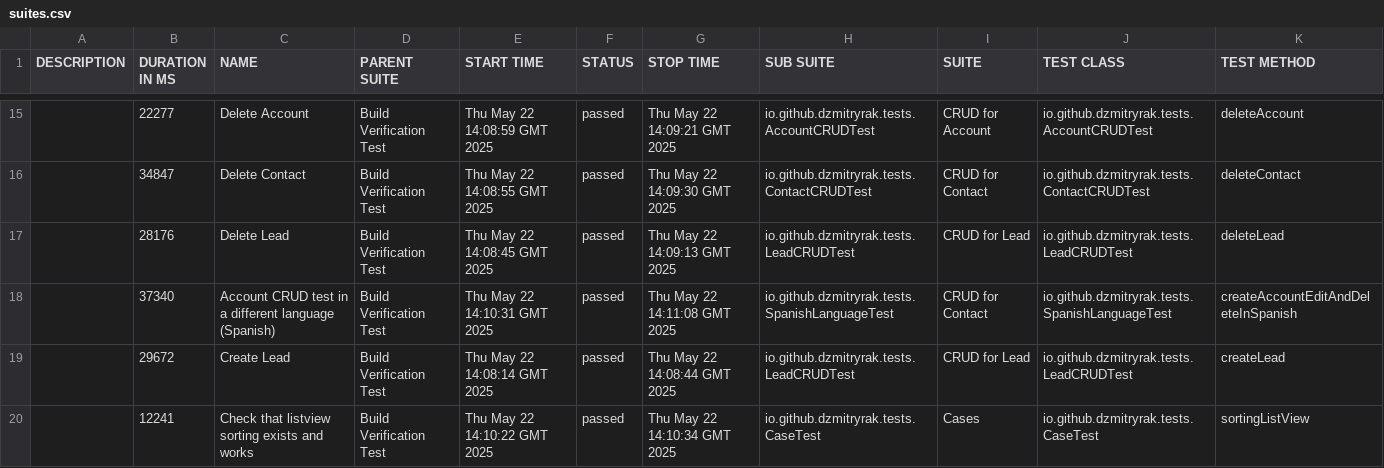
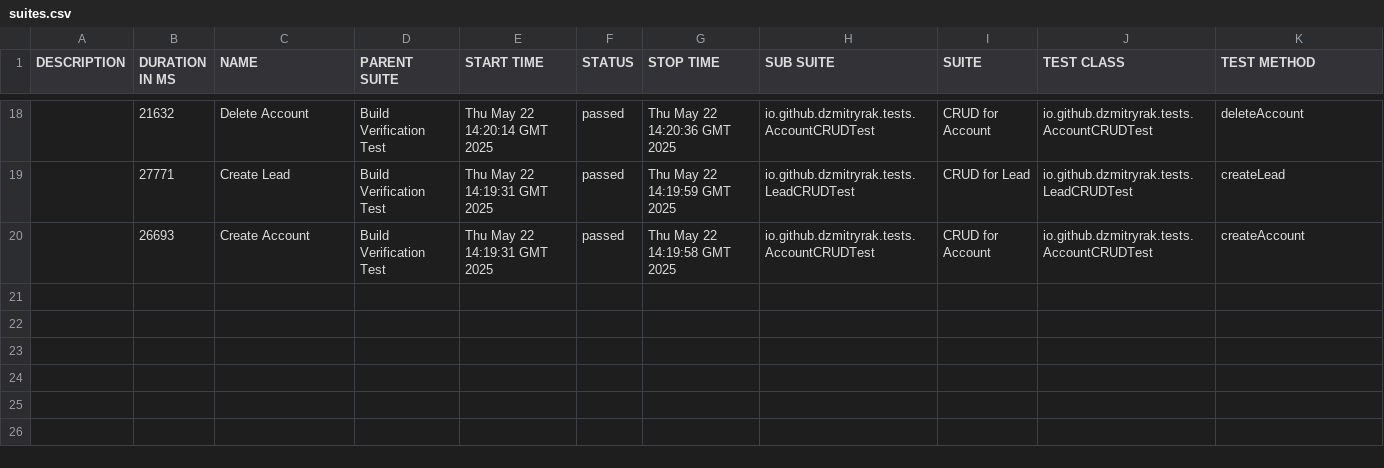
Before and after one commit to dzmitryrak/SSC, a CSV file: 260/data/suites.csv, drawn as a sheet; only a part is shown, gaps mark what is left out; the diff covers the shown part only.

```diff
--- a/260/data/suites.csv
+++ b/260/data/suites.csv
@@ -15,6 +18,3 @@
-"","22277","Delete Account","Build Verification Test","Thu May 22 14:08:59 GMT 2025","passed","Thu May 22 14:09:21 GMT 2025","io.github.dzmitryrak.tests.AccountCRUDTest","CRUD for Account","io.github.dzmitryrak.tests.AccountCRUDTest","deleteAccount"
-"","34847","Delete Contact","Build Verification Test","Thu May 22 14:08:55 GMT 2025","passed","Thu May 22 14:09:30 GMT 2025","io.github.dzmitryrak.tests.ContactCRUDTest","CRUD for Contact","io.github.dzmitryrak.tests.ContactCRUDTest","deleteContact"
-"","28176","Delete Lead","Build Verification Test","Thu May 22 14:08:45 GMT 2025","passed","Thu May 22 14:09:13 GMT 2025","io.github.dzmitryrak.tests.LeadCRUDTest","CRUD for Lead","io.github.dzmitryrak.tests.LeadCRUDTest","deleteLead"
-"","37340","Account CRUD test in a different language (Spanish)","Build Verification Test","Thu May 22 14:10:31 GMT 2025","passed","Thu May 22 14:11:08 GMT 2025","io.github.dzmitryrak.tests.SpanishLanguageTest","CRUD for Contact","io.github.dzmitryrak.tests.SpanishLanguageTest","createAccountEditAndDeleteInSpanish"
-"","29672","Create Lead","Build Verification Test","Thu May 22 14:08:14 GMT 2025","passed","Thu May 22 14:08:44 GMT 2025","io.github.dzmitryrak.tests.LeadCRUDTest","CRUD for Lead","io.github.dzmitryrak.tests.LeadCRUDTest","createLead"
-"","12241","Check that listview sorting exists and works","Build Verification Test","Thu May 22 14:10:22 GMT 2025","passed","Thu May 22 14:10:34 GMT 2025","io.github.dzmitryrak.tests.CaseTest","Cases","io.github.dzmitryrak.tests.CaseTest","sortingListView"
+"","21632","Delete Account","Build Verification Test","Thu May 22 14:20:14 GMT 2025","passed","Thu May 22 14:20:36 GMT 2025","io.github.dzmitryrak.tests.AccountCRUDTest","CRUD for Account","io.github.dzmitryrak.tests.AccountCRUDTest","deleteAccount"
+"","27771","Create Lead","Build Verification Test","Thu May 22 14:19:31 GMT 2025","passed","Thu May 22 14:19:59 GMT 2025","io.github.dzmitryrak.tests.LeadCRUDTest","CRUD for Lead","io.github.dzmitryrak.tests.LeadCRUDTest","createLead"
+"","26693","Create Account","Build Verification Test","Thu May 22 14:19:31 GMT 2025","passed","Thu May 22 14:19:58 GMT 2025","io.github.dzmitryrak.tests.AccountCRUDTest","CRUD for Account","io.github.dzmitryrak.tests.AccountCRUDTest","createAccount"
```
Also changed, not shown: 6 added rows, 3 removed rows and 53 edited cells elsewhere in this file, 56 other files.
